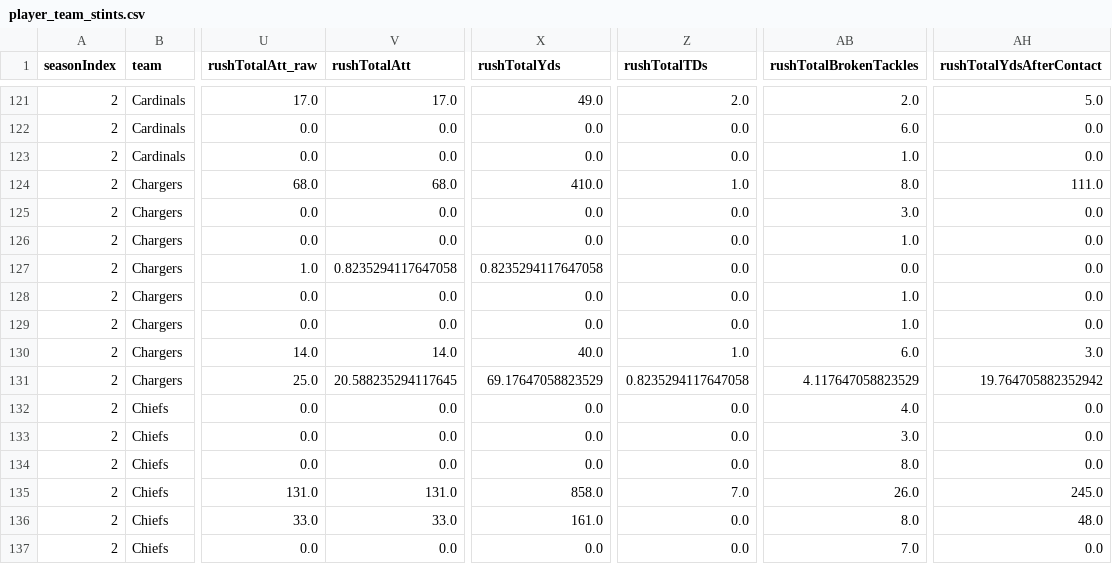
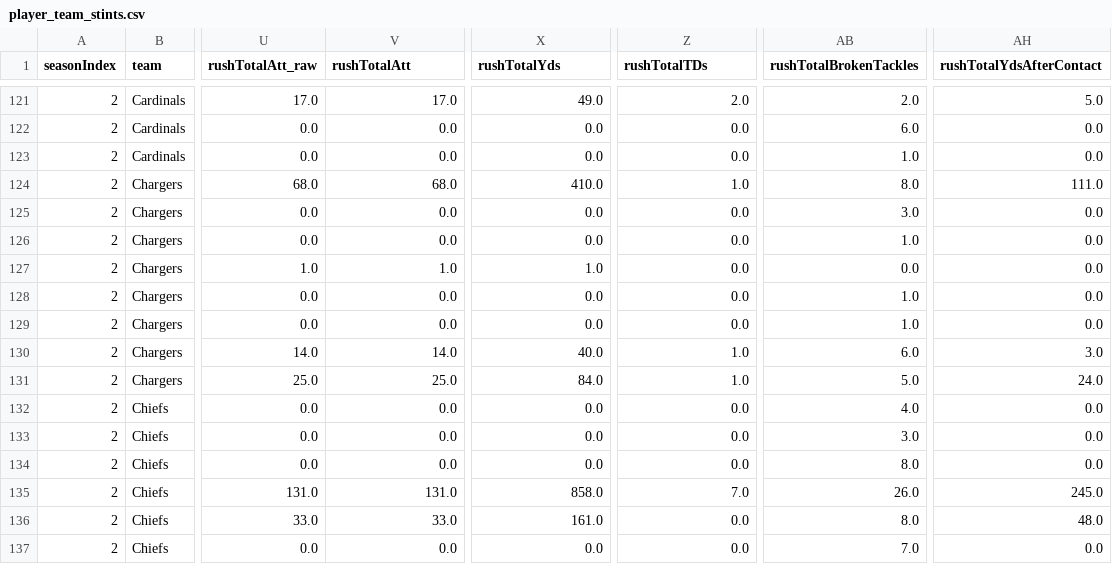
Before and after one commit to lespauI/mega_league, a CSV file: output/player_team_stints.csv, drawn as a sheet; only a part is shown, gaps mark what is left out; the diff names each change by its address in the sheet, - before the commit and + after, or states it on an @@ line.

```diff
--- a/output/player_team_stints.csv
+++ b/output/player_team_stints.csv
-V127 (rushTotalAtt): 0.8235294117647058
+V127 (rushTotalAtt): 1.0
-X127 (rushTotalYds): 0.8235294117647058
+X127 (rushTotalYds): 1.0
-V131 (rushTotalAtt): 20.588235294117645
+V131 (rushTotalAtt): 25.0
-X131 (rushTotalYds): 69.17647058823529
+X131 (rushTotalYds): 84.0
-Z131 (rushTotalTDs): 0.8235294117647058
+Z131 (rushTotalTDs): 1.0
-AB131 (rushTotalBrokenTackles): 4.117647058823529
+AB131 (rushTotalBrokenTackles): 5.0
-AH131 (rushTotalYdsAfterContact): 19.764705882352942
+AH131 (rushTotalYdsAfterContact): 24.0
```
Also changed, not shown: MEGA_rankings.csv, output/team_aggregated_stats.csv, 12 other files.
